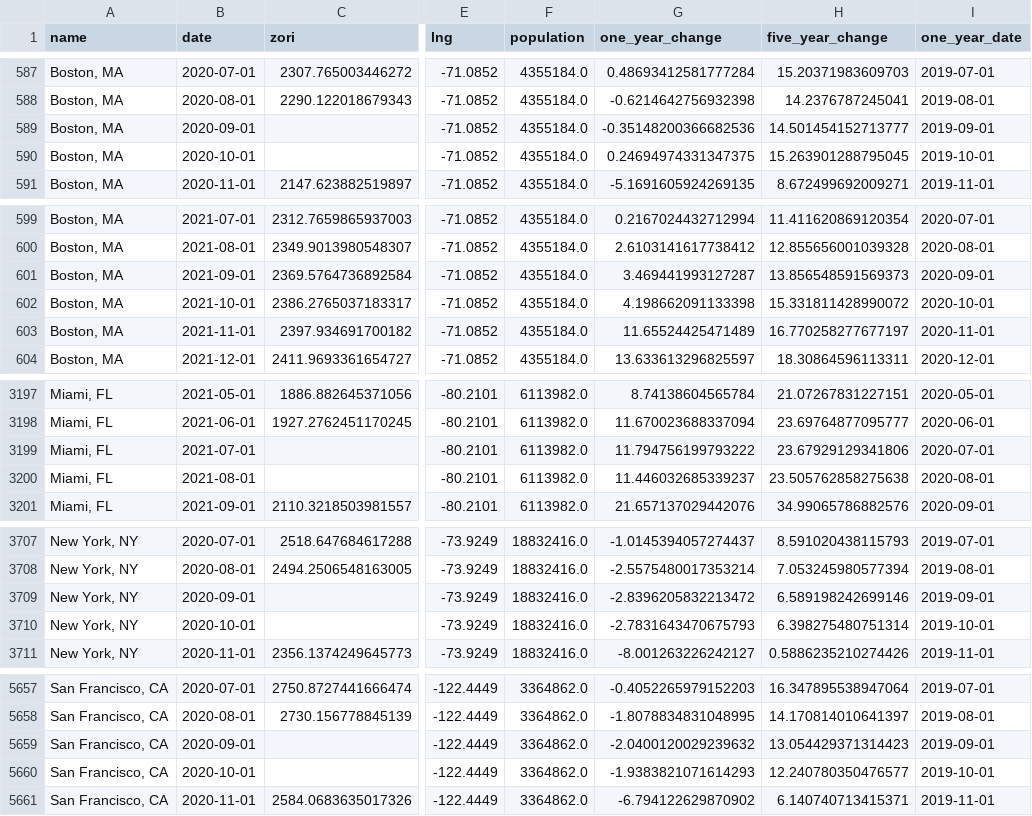
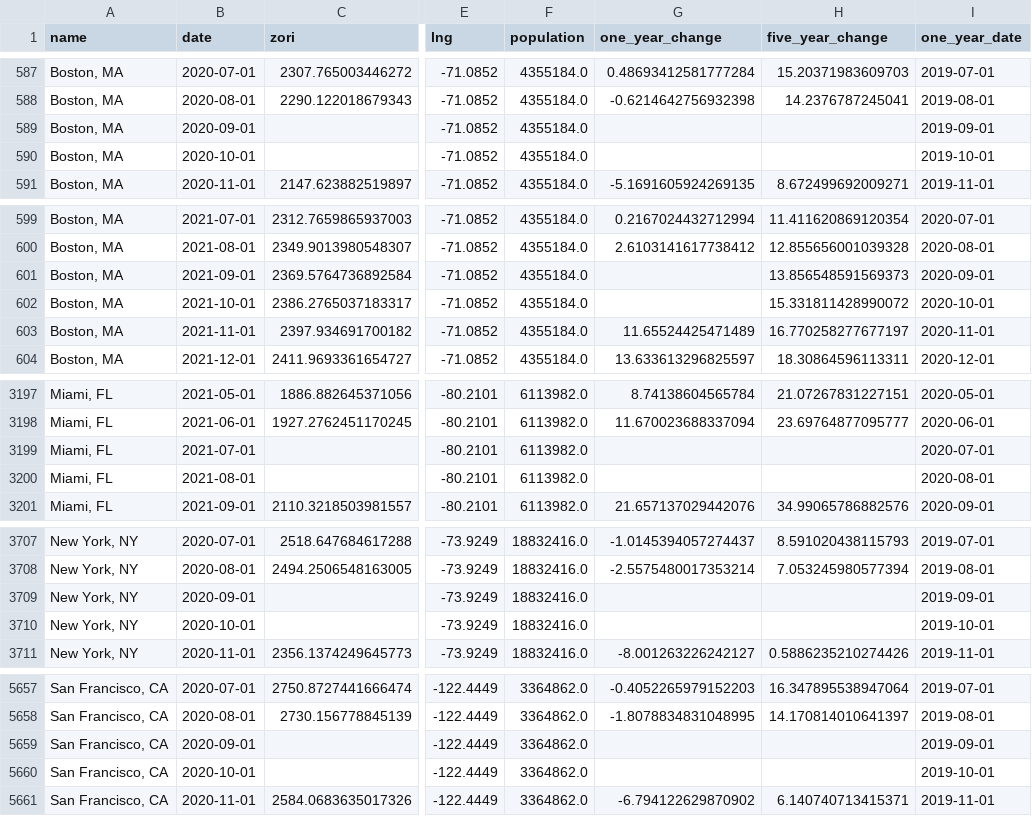
Before and after one commit to gmelmed/charts_gratia_chartis, a CSV file: rent_tracker/data/processed/zori_metro_long.csv, drawn as a sheet; only a part is shown, gaps mark what is left out; the diff covers the shown part only; the diff names each change by its address in the sheet, - before the commit and + after, or states it on an @@ line.

Commit message:
fixed repeated metro issues

```diff
--- a/rent_tracker/data/processed/zori_metro_long.csv
+++ b/rent_tracker/data/processed/zori_metro_long.csv
-G589 (one_year_change): -0.35148200366682536
+G589 (one_year_change): (empty)
-H589 (five_year_change): 14.501454152713777
+H589 (five_year_change): (empty)
-G590 (one_year_change): 0.24694974331347375
+G590 (one_year_change): (empty)
-H590 (five_year_change): 15.263901288795045
+H590 (five_year_change): (empty)
-G601 (one_year_change): 3.469441993127287
+G601 (one_year_change): (empty)
-G602 (one_year_change): 4.198662091133398
+G602 (one_year_change): (empty)
-G3199 (one_year_change): 11.794756199793222
+G3199 (one_year_change): (empty)
-H3199 (five_year_change): 23.67929129341806
+H3199 (five_year_change): (empty)
-G3200 (one_year_change): 11.446032685339237
+G3200 (one_year_change): (empty)
-H3200 (five_year_change): 23.505762858275638
+H3200 (five_year_change): (empty)
-G3709 (one_year_change): -2.8396205832213472
+G3709 (one_year_change): (empty)
-H3709 (five_year_change): 6.589198242699146
+H3709 (five_year_change): (empty)
-G3710 (one_year_change): -2.7831643470675793
+G3710 (one_year_change): (empty)
-H3710 (five_year_change): 6.398275480751314
+H3710 (five_year_change): (empty)
-G5659 (one_year_change): -2.0400120029239632
+G5659 (one_year_change): (empty)
-H5659 (five_year_change): 13.054429371314423
+H5659 (five_year_change): (empty)
-G5660 (one_year_change): -1.9383821071614293
+G5660 (one_year_change): (empty)
-H5660 (five_year_change): 12.240780350476577
+H5660 (five_year_change): (empty)
```
Also changed, not shown: 15 edited cells elsewhere in this file, 4 other files.
